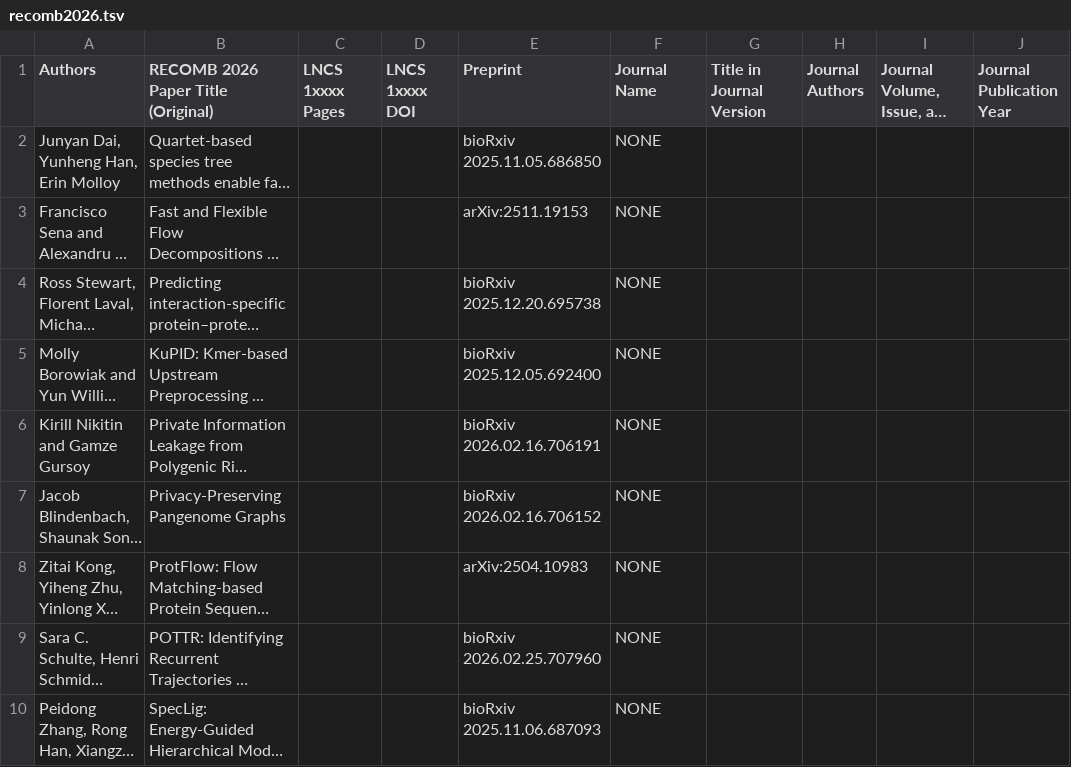
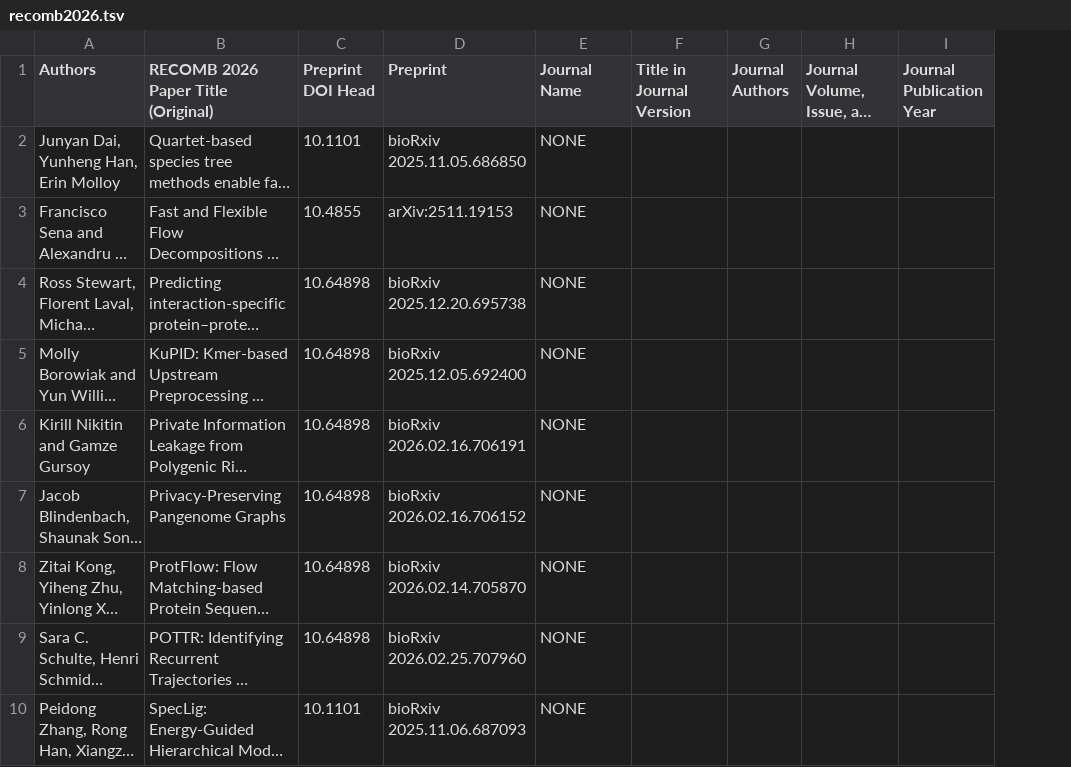
Before and after one commit to recomb-conference/proceedings, a TSV file: tsv/recomb2026.tsv, drawn as a sheet; only a part is shown; long unchanged cells end in …; removed rows and columns are numbered as before the commit, all else as after; the diff names each change by its address in the sheet, - before the commit and + after, or states it on an @@ line.

Commit message:
recomb 2026 doi fixes

```diff
--- a/tsv/recomb2026.tsv
+++ b/tsv/recomb2026.tsv
-column C (LNCS 1xxxx Pages), empty
-column D (LNCS 1xxxx DOI), empty
+column C (Preprint DOI Head), rows 2-10: 10.1101 | 10.4855 | 10.64898 | 10.64898 | 10.64898 | 10.64898 | 10.64898 | 10.64898 | 10.1101
-D8 (Preprint): arXiv:2504.10983
+D8 (Preprint): bioRxiv 2026.02.14.705870
```
Also changed, not shown: 7 other files.
